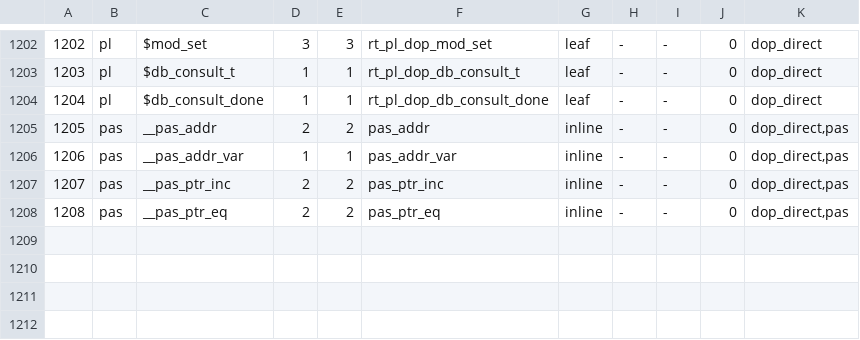
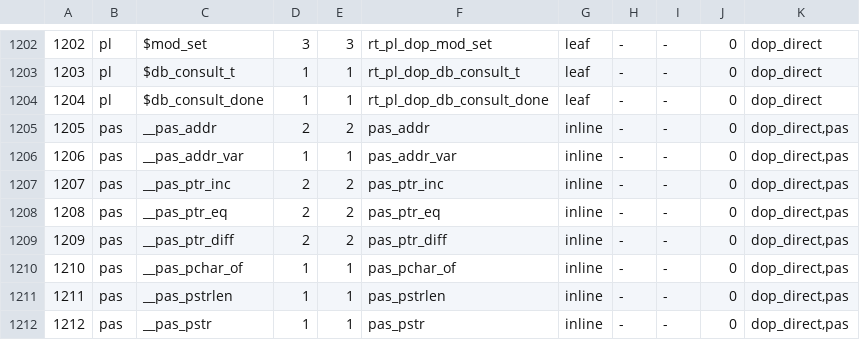
Before and after one commit to snobol4ever/harness, a TSV file: scripts/builtins.tsv, drawn as a sheet; only a part is shown, gaps mark what is left out; the diff names each change by its address in the sheet, - before the commit and + after, or states it on an @@ line.

Commit message:
builtins.tsv: rows 1209-1212, __pas_ptr_diff, __pas_pchar_of, __pas_pstrlen, __pas_pstr (pascal rung 13, PChar on the pointer-to-cell kind)
Direct-call pas builtins beside __pas_addr; the generated SCRIP builtin_table.h and .inc land in the SCRIP commit of the same sitting.

```diff
--- a/scripts/builtins.tsv
+++ b/scripts/builtins.tsv
+row 1209: 1209 | pas | __pas_ptr_diff | 2 | 2 | pas_ptr_diff | inline | - | - | 0 | dop_direct,pas
+row 1210: 1210 | pas | __pas_pchar_of | 1 | 1 | pas_pchar_of | inline | - | - | 0 | dop_direct,pas
+row 1211: 1211 | pas | __pas_pstrlen | 1 | 1 | pas_pstrlen | inline | - | - | 0 | dop_direct,pas
+row 1212: 1212 | pas | __pas_pstr | 1 | 1 | pas_pstr | inline | - | - | 0 | dop_direct,pas
```
